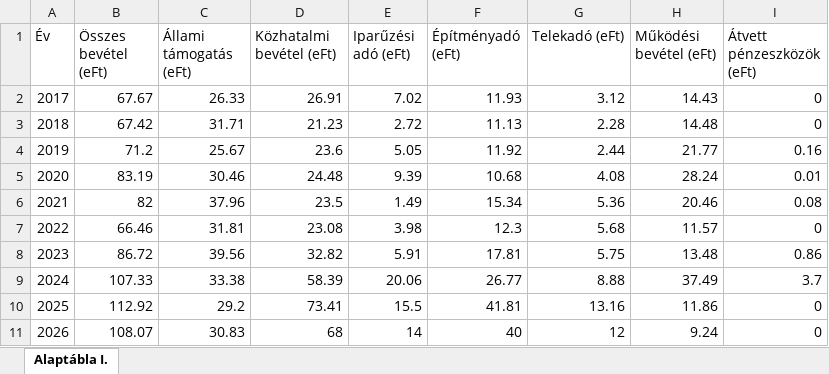
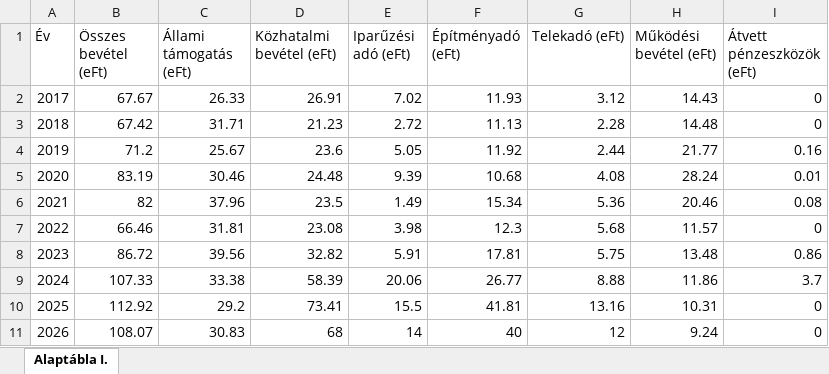
Before and after one commit to adeak76/Atlathato-Koltsegvetes-Onkormanyzatoknak, an Excel workbook: public/data/bevetel.xlsx, sheet Alaptábla I., drawn as a sheet; values as stored, in another font and other column widths than the file's, no borders; the diff names each change by its address in the sheet, - before the commit and + after, or states it on an @@ line.

Commit message:
Add files via upload

```diff
--- a/public/data/bevetel.xlsx (sheet Alaptábla I.)
+++ b/public/data/bevetel.xlsx (sheet Alaptábla I.)
-H9 (Működési bevétel (eFt)): 37.49
+H9 (Működési bevétel (eFt)): 11.86
-H10 (Működési bevétel (eFt)): 11.86
+H10 (Működési bevétel (eFt)): 10.31
```
Also changed, not shown: formulas that keep their value.
